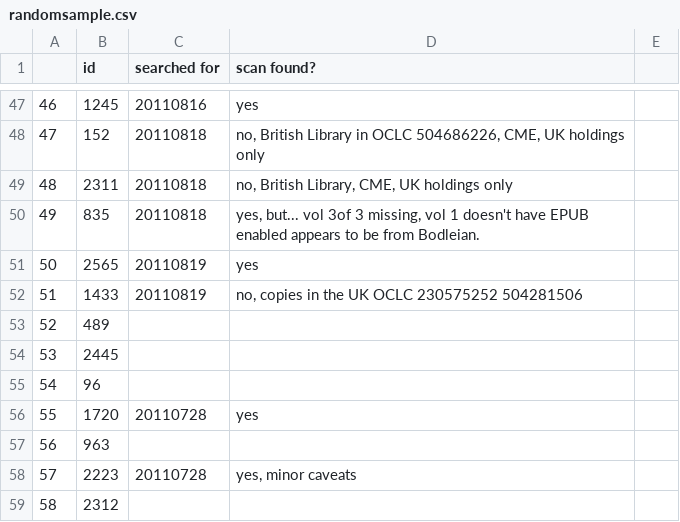
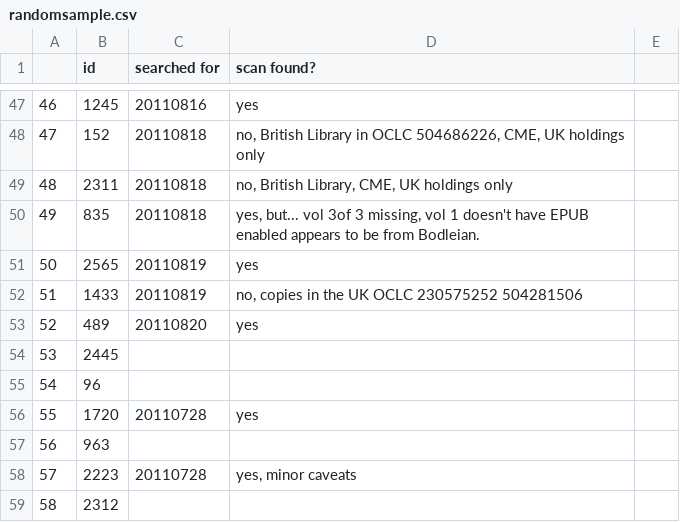
Before and after one commit to ariddell/1800to1836, a CSV file: randomsample.csv, drawn as a sheet; only a part is shown, gaps mark what is left out.

```diff
--- a/randomsample.csv
+++ b/randomsample.csv
@@ -52,3 +52,3 @@
 51,1433,20110819,"no, copies in the UK OCLC 230575252 504281506"
-52,489,,
+52,489,20110820,"yes"
 53,2445,,
```
Also changed, not shown: 1 other file.
